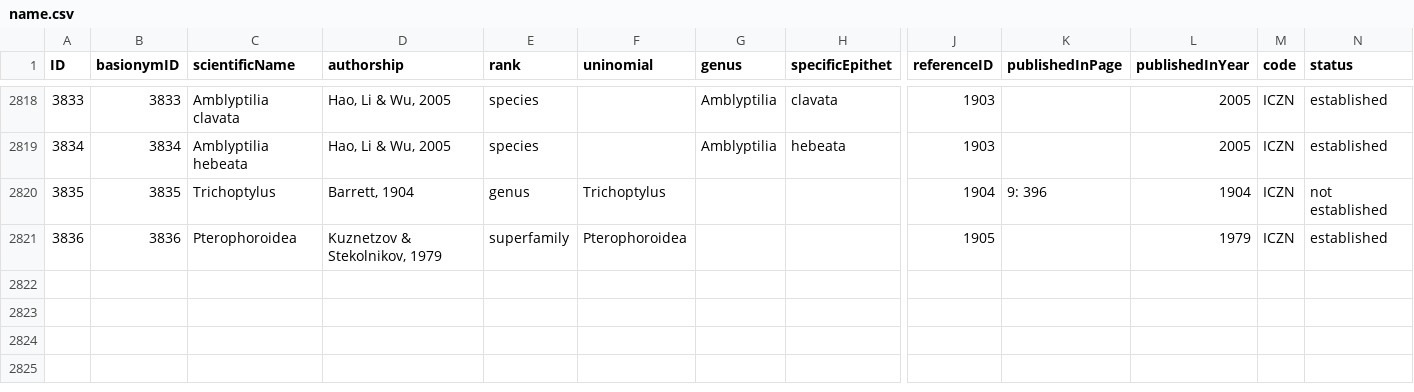
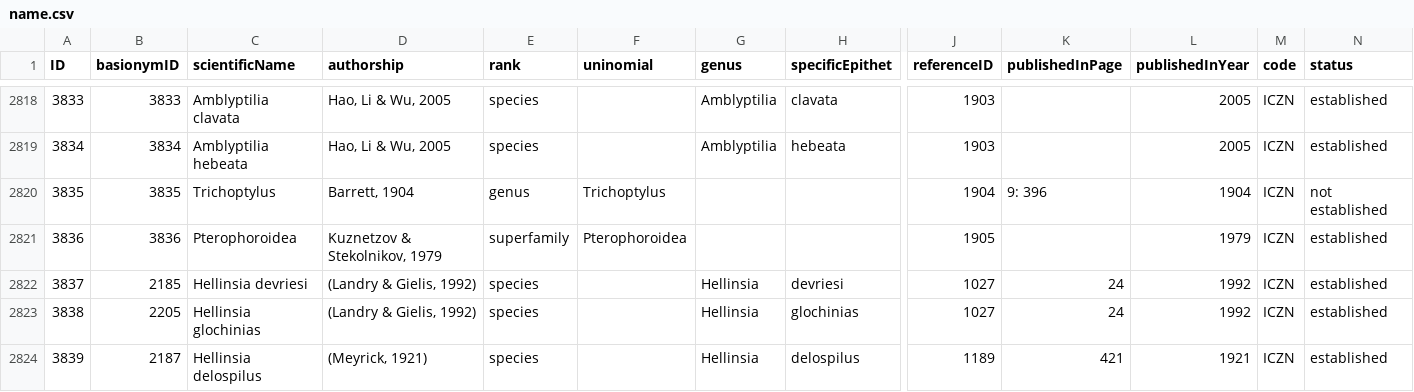
Before and after one commit to dhobern/pterophoroidea, a CSV file: coldp/data/name.csv, drawn as a sheet; only a part is shown, gaps mark what is left out; rows hold the shown columns only; the diff names each change by its address in the sheet, - before the commit and + after, or states it on an @@ line.

```diff
--- a/coldp/data/name.csv
+++ b/coldp/data/name.csv
+row 2822: 3837 | 2185 | Hellinsia devriesi | (Landry & Gielis, 1992) | species |  | Hellinsia | devriesi | 1027 | 24 | 1992 | ICZN | established
+row 2823: 3838 | 2205 | Hellinsia glochinias | (Landry & Gielis, 1992) | species |  | Hellinsia | glochinias | 1027 | 24 | 1992 | ICZN | established
+row 2824: 3839 | 2187 | Hellinsia delospilus | (Meyrick, 1921) | species |  | Hellinsia | delospilus | 1189 | 421 | 1921 | ICZN | established
```
Also changed, not shown: coldp/data/namereference.csv, coldp/data/synonym.csv, 1 other file.
